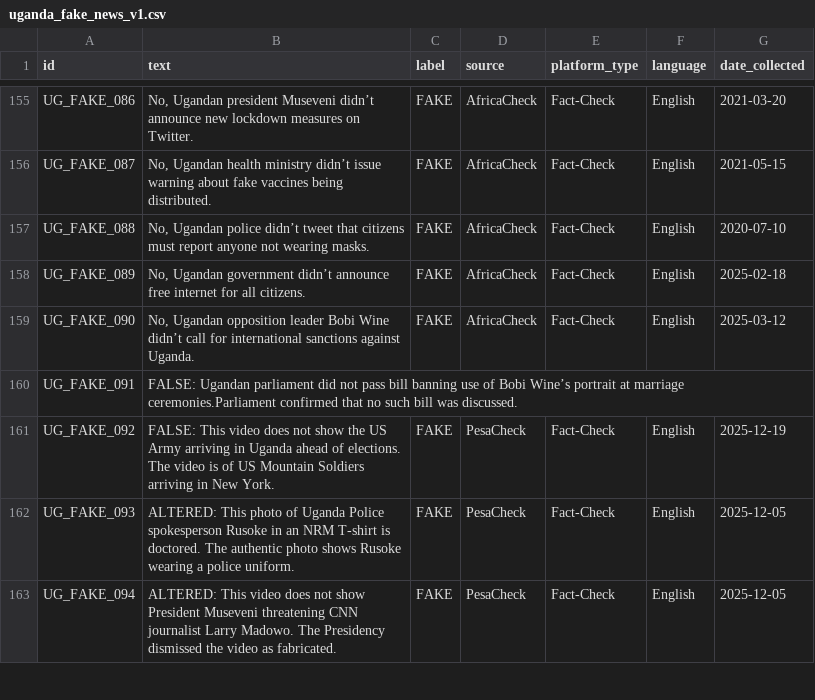
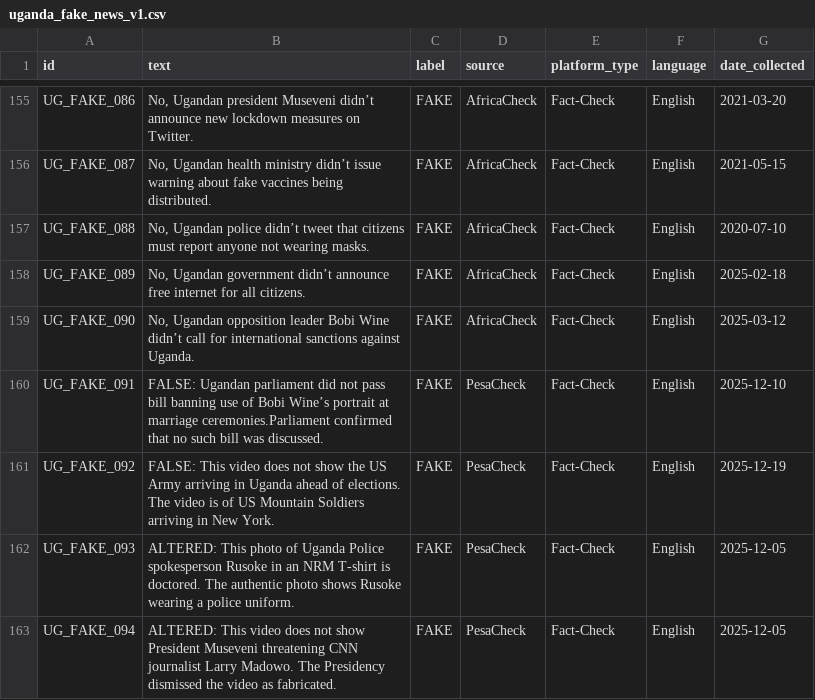
Before and after one commit to hydraxyl256/Fake-News-Detection-System, a CSV file: data/raw/uganda_fake_news_v1.csv, drawn as a sheet; only a part is shown, gaps mark what is left out.

```diff
--- a/data/raw/uganda_fake_news_v1.csv
+++ b/data/raw/uganda_fake_news_v1.csv
@@ -159,3 +159,3 @@ UG_FAKE_089,"No, Ugandan government didn’t announce free internet for all citi
 UG_FAKE_090,"No, Ugandan opposition leader Bobi Wine didn’t call for international sanctions against Uganda.",FAKE,AfricaCheck,Fact-Check,English,2025-03-12
-UG_FAKE_091,"FALSE: Ugandan parliament did not pass bill banning use of Bobi Wine’s portrait at marriage ceremonies.Parliament confirmed that no such bill was discussed.",
+UG_FAKE_091,"FALSE: Ugandan parliament did not pass bill banning use of Bobi Wine’s portrait at marriage ceremonies.Parliament confirmed that no such bill was discussed.",FAKE,PesaCheck,Fact-Check,English,2025-12-10
 UG_FAKE_092,"FALSE: This video does not show the US Army arriving in Uganda ahead of elections. The video is of US Mountain Soldiers arriving in New York.",FAKE,PesaCheck,Fact-Check,English,2025-12-19
```
Also changed, not shown: 13 other files.
